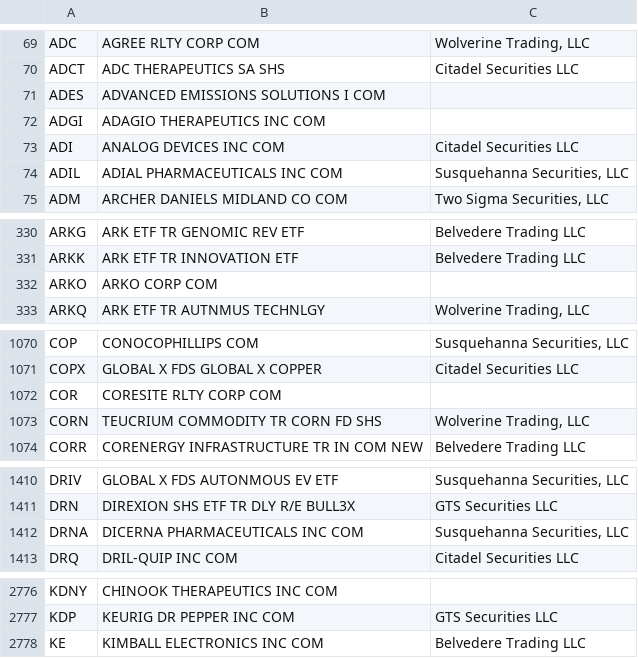
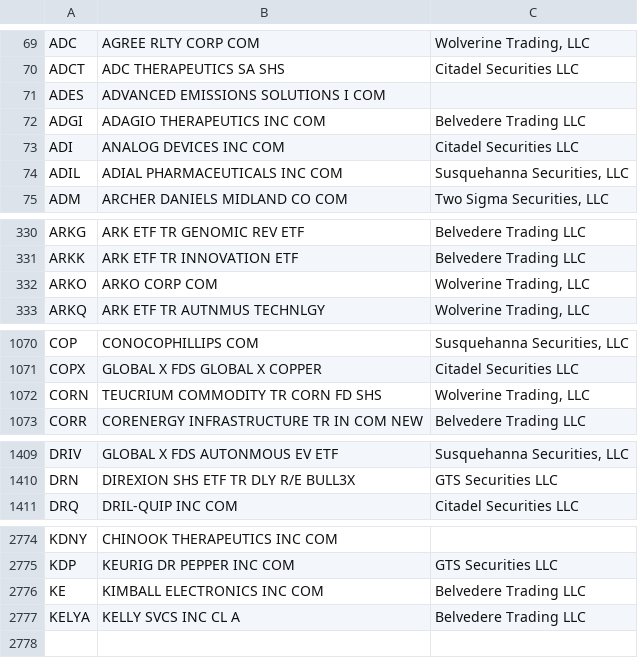
Before and after one commit to haoenhui/usa-optionable-stocks, a CSV file: options-00000.csv, drawn as a sheet; only a part is shown, gaps mark what is left out; the diff covers the shown part only.

```diff
--- a/options-00000.csv
+++ b/options-00000.csv
@@ -71,3 +71,3 @@ ADCT,ADC THERAPEUTICS SA SHS,Citadel Securities LLC
 ADES,ADVANCED EMISSIONS SOLUTIONS I COM,
-ADGI,ADAGIO THERAPEUTICS INC COM,
+ADGI,ADAGIO THERAPEUTICS INC COM,Belvedere Trading LLC
 ADI,ANALOG DEVICES INC COM,Citadel Securities LLC
@@ -331,3 +331,3 @@ ARKG,ARK ETF TR GENOMIC REV ETF,Belvedere Trading LLC
 ARKK,ARK ETF TR INNOVATION ETF,Belvedere Trading LLC
-ARKO,ARKO CORP COM,
+ARKO,ARKO CORP COM,"Wolverine Trading, LLC"
 ARKQ,ARK ETF TR AUTNMUS TECHNLGY,"Wolverine Trading, LLC"
@@ -1071,3 +1071,2 @@ COP,CONOCOPHILLIPS COM,"Susquehanna Securities, LLC"
 COPX,GLOBAL X FDS GLOBAL X COPPER,Citadel Securities LLC
-COR,CORESITE RLTY CORP COM,
 CORN,TEUCRIUM COMMODITY TR CORN FD SHS,"Wolverine Trading, LLC"
@@ -1411,3 +1410,2 @@ DRIV,GLOBAL X FDS AUTONMOUS EV ETF,"Susquehanna Securities, LLC"
 DRN,DIREXION SHS ETF TR DLY R/E BULL3X,GTS Securities LLC
-DRNA,DICERNA PHARMACEUTICALS INC COM,"Susquehanna Securities, LLC"
 DRQ,DRIL-QUIP INC COM,Citadel Securities LLC
@@ -2778 +2776,2 @@ KDP,KEURIG DR PEPPER INC COM,GTS Securities LLC
 KE,KIMBALL ELECTRONICS INC COM,Belvedere Trading LLC
+KELYA,KELLY SVCS INC CL A,Belvedere Trading LLC
```
Also changed, not shown: 3 edited cells elsewhere in this file, options-02000.csv.
